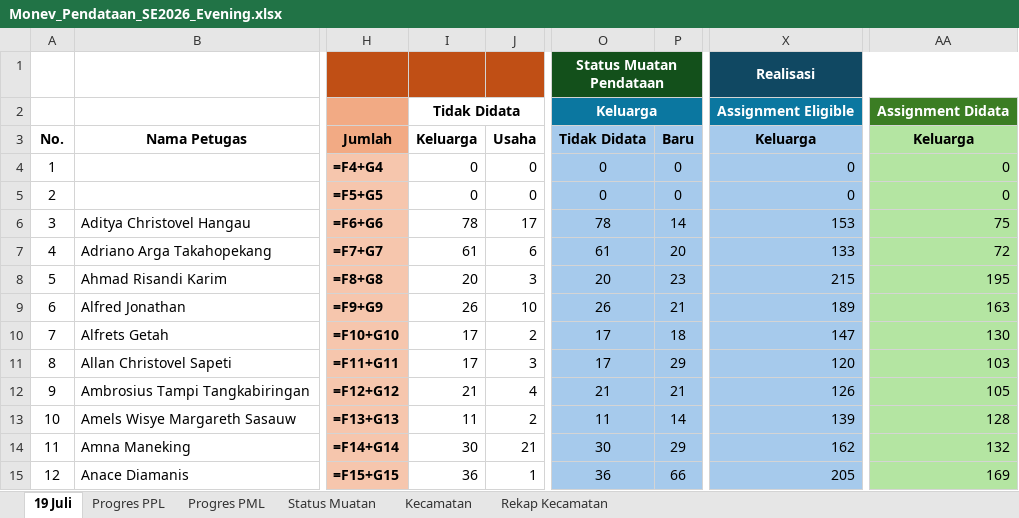
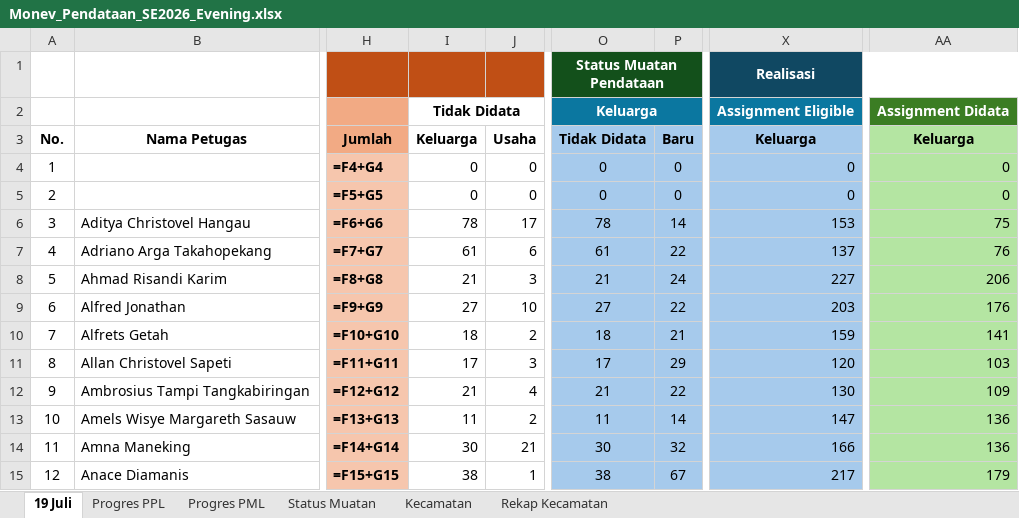
Before and after one commit to danimat15/fasih-sm-scrapper, an Excel workbook: dashboard/public/Monev_Pendataan_SE2026_Evening.xlsx, sheet 19 Juli, drawn as a sheet; only a part is shown, gaps mark what is left out; values as stored, in another font and other column widths than the file's, no borders; formulas without a stored value are shown as written; conditional formats not drawn; the diff covers the shown part only; the diff names each change by its address in the sheet, - before the commit and + after, or states it on an @@ line.

Commit message:
Update data: 19 Juli 2026 pukul 19.58 WITA

```diff
--- a/dashboard/public/Monev_Pendataan_SE2026_Evening.xlsx (sheet 19 Juli)
+++ b/dashboard/public/Monev_Pendataan_SE2026_Evening.xlsx (sheet 19 Juli)
-P7: 20
+P7: 22
-X7: 133
+X7: 137
-AA7: 72
+AA7: 76
-I8: 20
+I8: 21
-O8: 20
+O8: 21
-P8: 23
+P8: 24
-X8: 215
+X8: 227
-AA8: 195
+AA8: 206
-I9: 26
+I9: 27
-O9: 26
+O9: 27
-P9: 21
+P9: 22
-X9: 189
+X9: 203
-AA9: 163
+AA9: 176
-I10: 17
+I10: 18
-O10: 17
+O10: 18
-P10: 18
+P10: 21
-X10: 147
+X10: 159
-AA10: 130
+AA10: 141
-P12: 21
+P12: 22
-X12: 126
+X12: 130
-AA12: 105
+AA12: 109
-X13: 139
+X13: 147
-AA13: 128
+AA13: 136
-P14: 29
+P14: 32
-X14: 162
+X14: 166
-AA14: 132
+AA14: 136
-I15: 36
+I15: 38
-O15: 36
+O15: 38
-P15: 66
+P15: 67
-X15: 205
+X15: 217
-AA15: 169
+AA15: 179
```
Also changed, not shown: 486 edited cells elsewhere in this sheet, sheet Progres PPL, sheet Status Muatan, sheet Kecamatan, sheet Progres PML, sheet Rekap Kecamatan, hidden cells, dashboard/public/Monev_Pendataan_SE2026_Latest.xlsx, dashboard/public/Report_Dashboard_Evening.xlsx, 27 other files.
